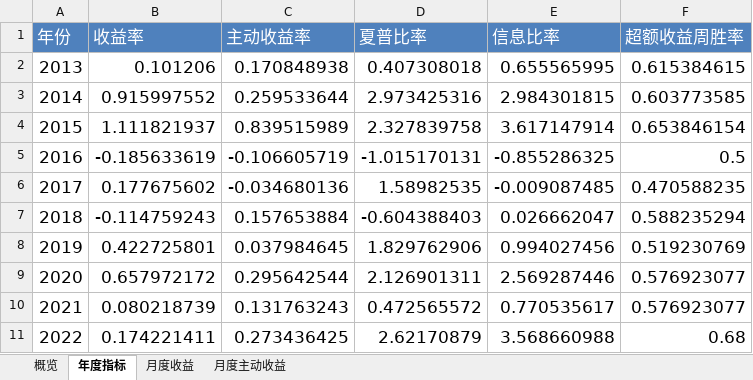
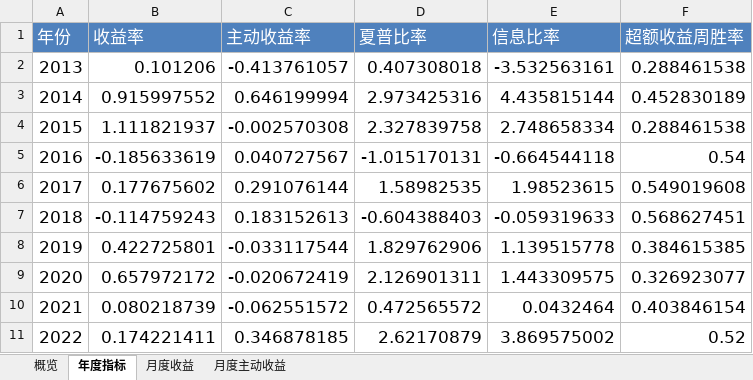
Before and after one commit to laye0619/backtest_rqalpha, an Excel workbook: backtest/rotation_strategy/bt_report/rs_m_style_28/single_run/summary.xlsx, sheet 年度指标, drawn as a sheet; values as stored, in another font and other column widths than the file's, no borders; the diff names each change by its address in the sheet, - before the commit and + after, or states it on an @@ line.

```diff
--- a/backtest/rotation_strategy/bt_report/rs_m_style_28/single_run/summary.xlsx (sheet 年度指标)
+++ b/backtest/rotation_strategy/bt_report/rs_m_style_28/single_run/summary.xlsx (sheet 年度指标)
-C2 (主动收益率): 0.170848938
+C2 (主动收益率): -0.413761057
-E2 (信息比率): 0.655565995
+E2 (信息比率): -3.532563161
-F2 (超额收益周胜率): 0.615384615
+F2 (超额收益周胜率): 0.288461538
-C3 (主动收益率): 0.259533644
+C3 (主动收益率): 0.646199994
-E3 (信息比率): 2.984301815
+E3 (信息比率): 4.435815144
-F3 (超额收益周胜率): 0.603773585
+F3 (超额收益周胜率): 0.452830189
-C4 (主动收益率): 0.839515989
+C4 (主动收益率): -0.002570308
-E4 (信息比率): 3.617147914
+E4 (信息比率): 2.748658334
-F4 (超额收益周胜率): 0.653846154
+F4 (超额收益周胜率): 0.288461538
-C5 (主动收益率): -0.106605719
+C5 (主动收益率): 0.040727567
-E5 (信息比率): -0.855286325
+E5 (信息比率): -0.664544118
-F5 (超额收益周胜率): 0.5
+F5 (超额收益周胜率): 0.54
-C6 (主动收益率): -0.034680136
+C6 (主动收益率): 0.291076144
-E6 (信息比率): -0.009087485
+E6 (信息比率): 1.98523615
-F6 (超额收益周胜率): 0.470588235
+F6 (超额收益周胜率): 0.549019608
-C7 (主动收益率): 0.157653884
+C7 (主动收益率): 0.183152613
-E7 (信息比率): 0.026662047
+E7 (信息比率): -0.059319633
-F7 (超额收益周胜率): 0.588235294
+F7 (超额收益周胜率): 0.568627451
-C8 (主动收益率): 0.037984645
+C8 (主动收益率): -0.033117544
-E8 (信息比率): 0.994027456
+E8 (信息比率): 1.139515778
-F8 (超额收益周胜率): 0.519230769
+F8 (超额收益周胜率): 0.384615385
-C9 (主动收益率): 0.295642544
+C9 (主动收益率): -0.020672419
-E9 (信息比率): 2.569287446
+E9 (信息比率): 1.443309575
-F9 (超额收益周胜率): 0.576923077
+F9 (超额收益周胜率): 0.326923077
-C10 (主动收益率): 0.131763243
+C10 (主动收益率): -0.062551572
-E10 (信息比率): 0.770535617
+E10 (信息比率): 0.0432464
-F10 (超额收益周胜率): 0.576923077
+F10 (超额收益周胜率): 0.403846154
-C11 (主动收益率): 0.273436425
+C11 (主动收益率): 0.346878185
-E11 (信息比率): 3.568660988
+E11 (信息比率): 3.869575002
-F11 (超额收益周胜率): 0.68
+F11 (超额收益周胜率): 0.52
```
Also changed, not shown: sheet 月度主动收益, sheet 概览, backtest/rotation_strategy/bt_report/rs_m_ind/single_run/summary.xlsx, 12 other files.
